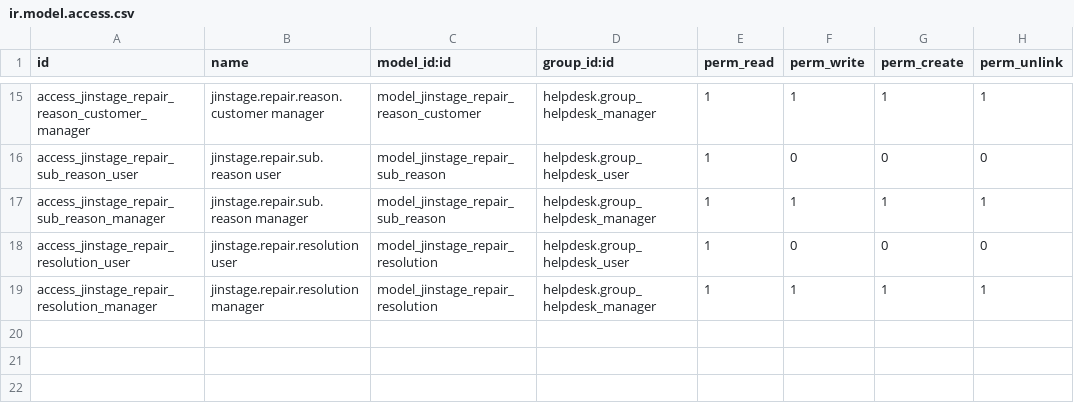
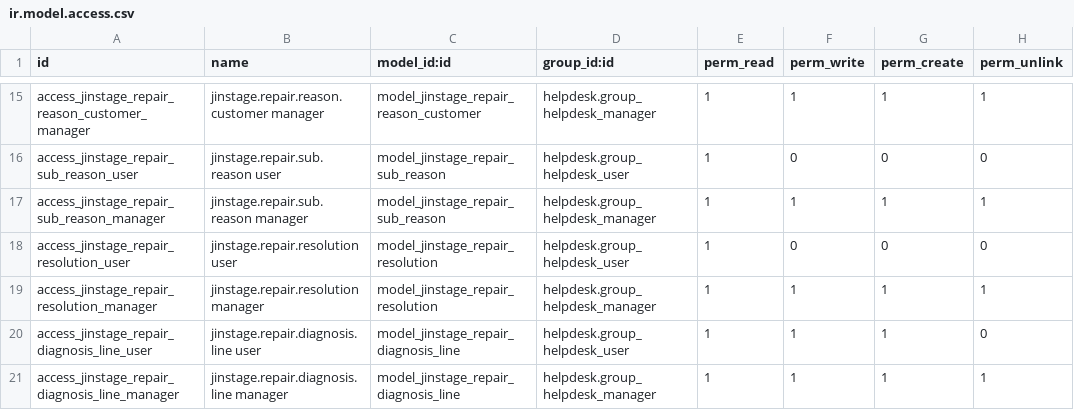
Before and after one commit to chandikaRT/jinstage_helpdesk_repair, a CSV file: security/ir.model.access.csv, drawn as a sheet; only a part is shown, gaps mark what is left out; the diff names each change by its address in the sheet, - before the commit and + after, or states it on an @@ line.

```diff
--- a/security/ir.model.access.csv
+++ b/security/ir.model.access.csv
+row 20: access_jinstage_repair_diagnosis_line_user | jinstage.repair.diagnosis.line user | model_jinstage_repair_diagnosis_line | helpdesk.group_helpdesk_user | 1 | 1 | 1 | 0
+row 21: access_jinstage_repair_diagnosis_line_manager | jinstage.repair.diagnosis.line manager | model_jinstage_repair_diagnosis_line | helpdesk.group_helpdesk_manager | 1 | 1 | 1 | 1
```
Also changed, not shown: 12 other files.
